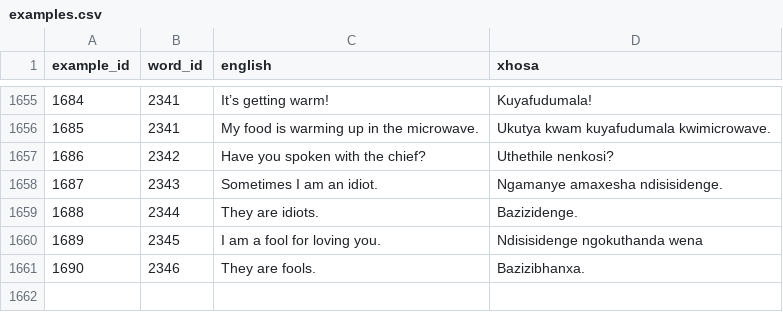
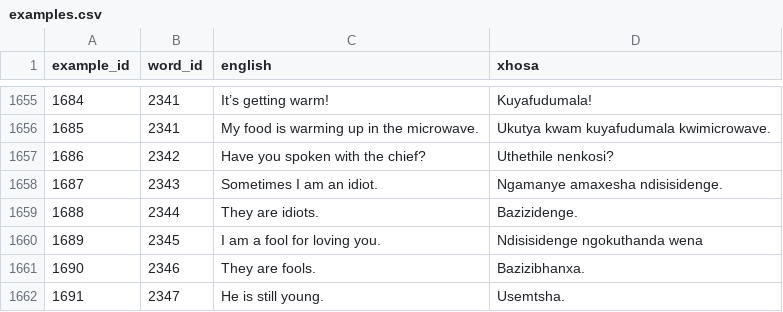
Before and after one commit to IsiXhosa-click/database, a CSV file: examples.csv, drawn as a sheet; only a part is shown, gaps mark what is left out; the diff names each change by its address in the sheet, - before the commit and + after, or states it on an @@ line.

```diff
--- a/examples.csv
+++ b/examples.csv
+row 1662: 1691 | 2347 | He is still young. | Usemtsha.
```
Also changed, not shown: linked_words.csv, user_attributions.csv, 1 other file.
